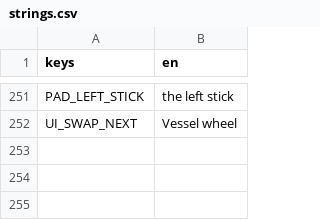
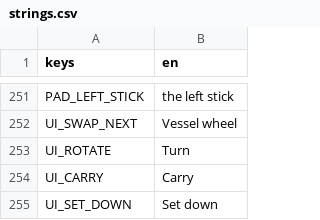
Before and after one commit to 3xploitur4/SoulVessels, a CSV file: assets/locale/strings.csv, drawn as a sheet; only a part is shown, gaps mark what is left out.

Commit message:
feat: light-rune doors - sequence, mirror and tide puzzles, three secrets
Arcane Bolts light carved runes; a door opens when its rule is met (in
order with a mural, or all of them) and stays open in the save. A wrong
rune puts a sequence out. Mirror-shields turn in 45 degree steps and
bounce bolts; Caelan can carry one. Bolts stop at rock. Rune secrets in
z1_02, z1_03 and z2_12. Decision D-041.

Story: M3 story 032

```diff
--- a/assets/locale/strings.csv
+++ b/assets/locale/strings.csv
@@ -253 +253,4 @@ PAD_LEFT_STICK,the left stick
 UI_SWAP_NEXT,Vessel wheel
+UI_ROTATE,Turn
+UI_CARRY,Carry
+UI_SET_DOWN,Set down
```
Also changed, not shown: 37 other files.
